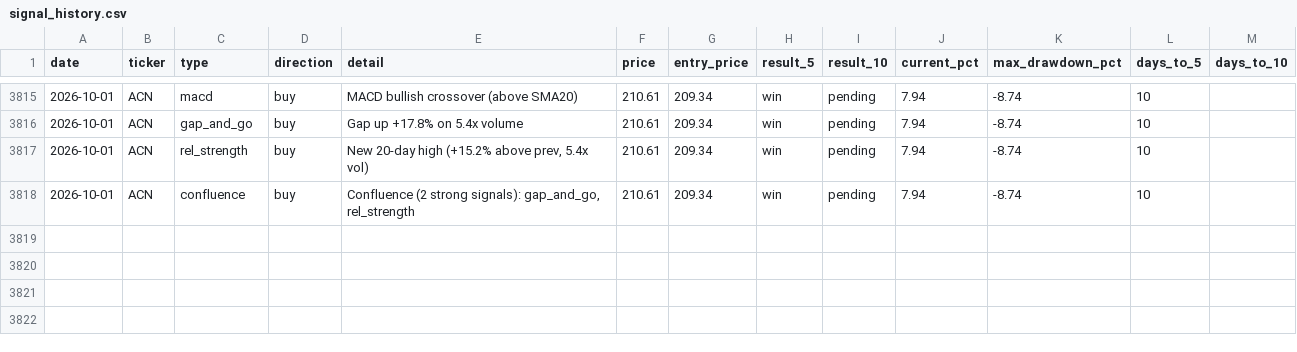
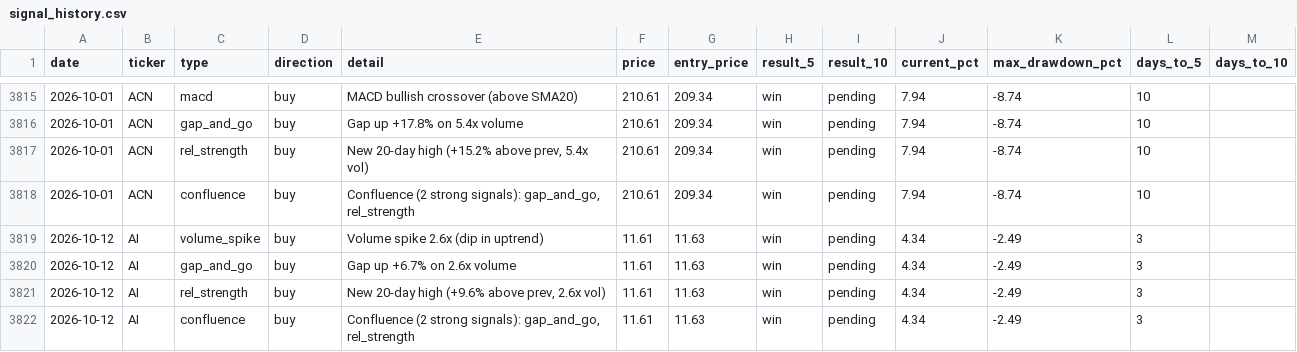
Before and after one commit to utoraman/rapidsift, a CSV file: data/signal_history.csv, drawn as a sheet; only a part is shown, gaps mark what is left out; the diff names each change by its address in the sheet, - before the commit and + after, or states it on an @@ line.

```diff
--- a/data/signal_history.csv
+++ b/data/signal_history.csv
+row 3819: 2026-10-12 | AI | volume_spike | buy | Volume spike 2.6x (dip in uptrend) | 11.61 | 11.63 | win | pending | 4.34 | -2.49 | 3
+row 3820: 2026-10-12 | AI | gap_and_go | buy | Gap up +6.7% on 2.6x volume | 11.61 | 11.63 | win | pending | 4.34 | -2.49 | 3
+row 3821: 2026-10-12 | AI | rel_strength | buy | New 20-day high (+9.6% above prev, 2.6x vol) | 11.61 | 11.63 | win | pending | 4.34 | -2.49 | 3
+row 3822: 2026-10-12 | AI | confluence | buy | Confluence (2 strong signals): gap_and_go, rel_strength | 11.61 | 11.63 | win | pending | 4.34 | -2.49 | 3
```
Also changed, not shown: 2 other files.
